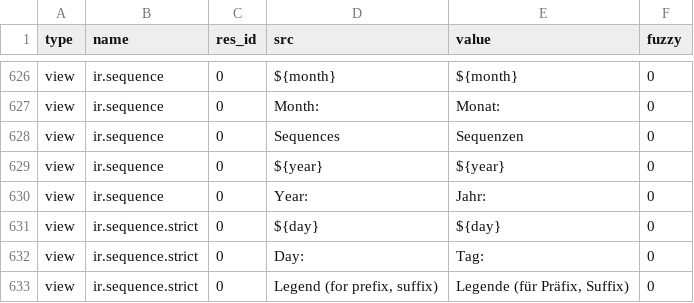
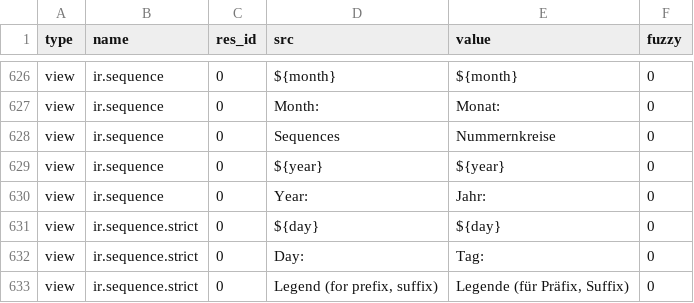
Before and after one commit to coopengo/trytond, a CSV file: trytond/ir/de_DE.csv, drawn as a sheet; only a part is shown, gaps mark what is left out; the diff covers the shown part only.

```diff
--- a/trytond/ir/de_DE.csv
+++ b/trytond/ir/de_DE.csv
@@ -646,3 +646,3 @@ view,ir.sequence,0,${month},${month},0
 view,ir.sequence,0,Month:,Monat:,0
-view,ir.sequence,0,Sequences,Sequenzen,0
+view,ir.sequence,0,Sequences,Nummernkreise,0
 view,ir.sequence,0,${year},${year},0
```
Also changed, not shown: 22 edited cells elsewhere in this file.
